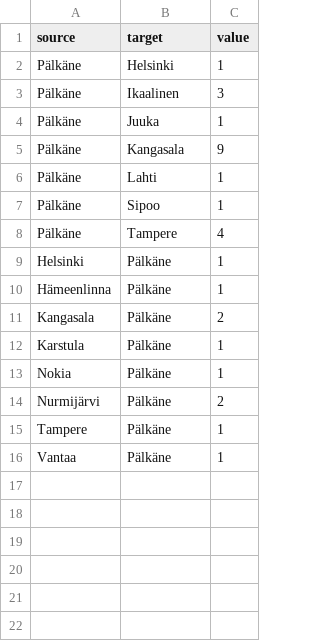
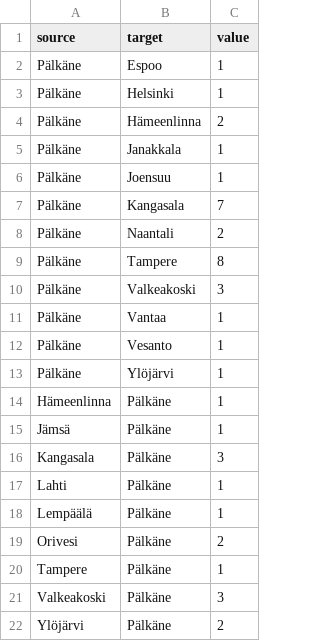
Before and after one commit to Kangasalakehitys/palkane, a CSV file: data/pälkäne_migr_muni.csv, drawn as a sheet.

```diff
--- a/data/pälkäne_migr_muni.csv
+++ b/data/pälkäne_migr_muni.csv
@@ -1,16 +1,22 @@
 "source","target","value"
+"Pälkäne","Espoo",1
 "Pälkäne","Helsinki",1
-"Pälkäne","Ikaalinen",3
-"Pälkäne","Juuka",1
-"Pälkäne","Kangasala",9
-"Pälkäne","Lahti",1
-"Pälkäne","Sipoo",1
-"Pälkäne","Tampere",4
-"Helsinki","Pälkäne",1
+"Pälkäne","Hämeenlinna",2
+"Pälkäne","Janakkala",1
+"Pälkäne","Joensuu",1
+"Pälkäne","Kangasala",7
+"Pälkäne","Naantali",2
+"Pälkäne","Tampere",8
+"Pälkäne","Valkeakoski",3
+"Pälkäne","Vantaa",1
+"Pälkäne","Vesanto",1
+"Pälkäne","Ylöjärvi",1
 "Hämeenlinna","Pälkäne",1
-"Kangasala","Pälkäne",2
-"Karstula","Pälkäne",1
-"Nokia","Pälkäne",1
-"Nurmijärvi","Pälkäne",2
+"Jämsä","Pälkäne",1
+"Kangasala","Pälkäne",3
+"Lahti","Pälkäne",1
+"Lempäälä","Pälkäne",1
+"Orivesi","Pälkäne",2
 "Tampere","Pälkäne",1
-"Vantaa","Pälkäne",1
+"Valkeakoski","Pälkäne",3
+"Ylöjärvi","Pälkäne",2
```
Also changed, not shown: data/pälkäne_migr_betw_muni_map.csv, data/pälkäne_population_map.csv, 9 other files.
